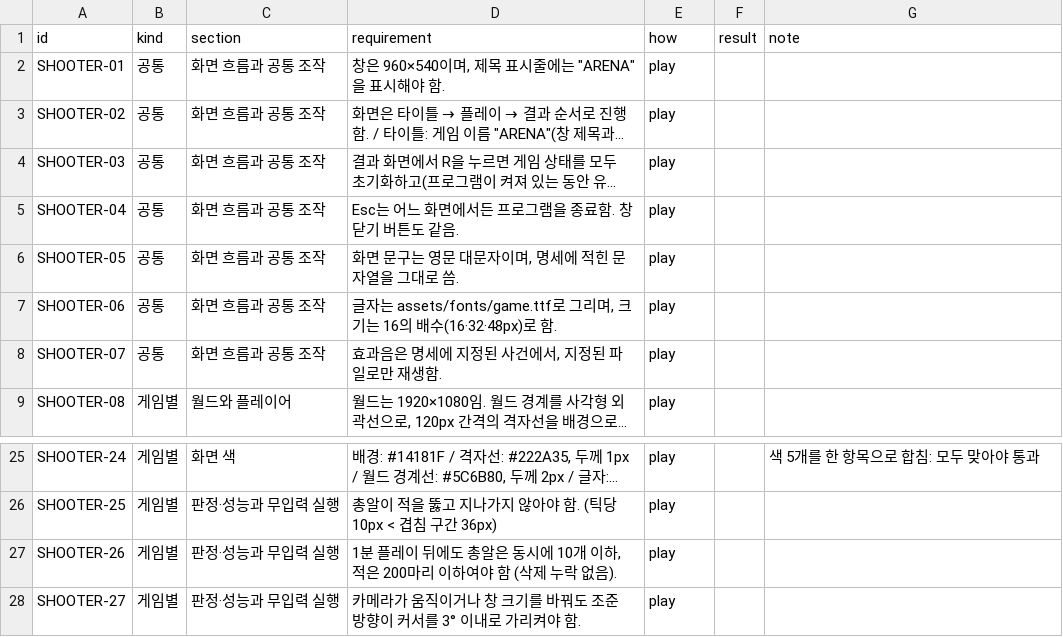
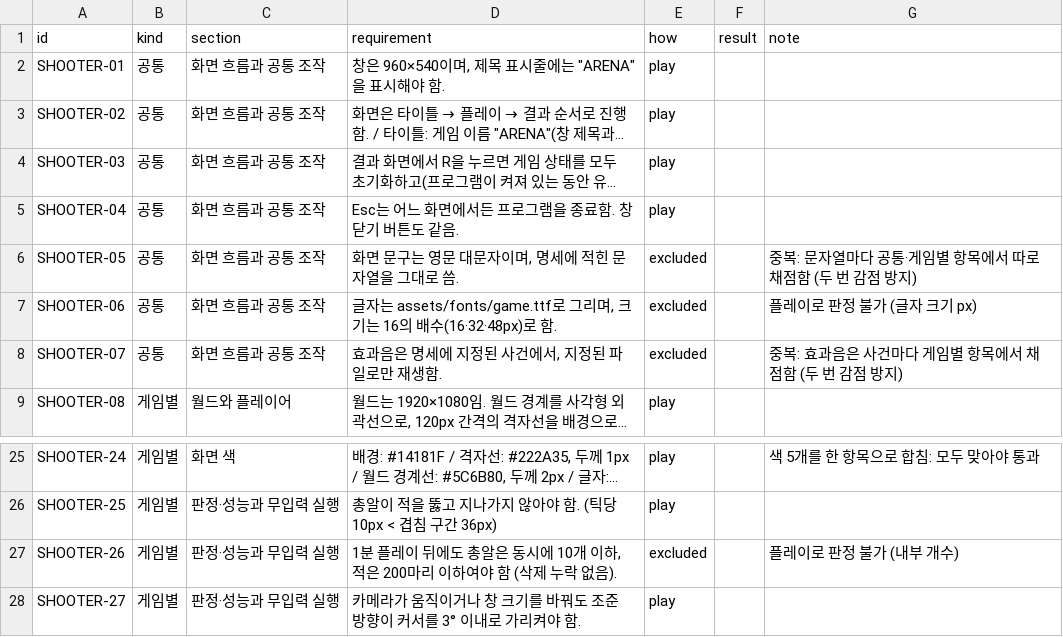
Before and after one commit to SeoulTech-Fiat-Lux/meno_exp, a CSV file: llm-comparison/grading/sheets/04-shooter.csv, drawn as a sheet; only a part is shown, gaps mark what is left out; long unchanged cells end in …; the diff names each change by its address in the sheet, - before the commit and + after, or states it on an @@ line.

```diff
--- a/llm-comparison/grading/sheets/04-shooter.csv
+++ b/llm-comparison/grading/sheets/04-shooter.csv
-E6:E8 (how): play
+E6:E8 (how): excluded
-G6 (note): (empty)
+G6 (note): 중복: 문자열마다 공통·게임별 항목에서 따로 채점함 (두 번 감점 방지)
-G7 (note): (empty)
+G7 (note): 플레이로 판정 불가 (글자 크기 px)
-G8 (note): (empty)
+G8 (note): 중복: 효과음은 사건마다 게임별 항목에서 채점함 (두 번 감점 방지)
-E27 (how): play
+E27 (how): excluded
-G27 (note): (empty)
+G27 (note): 플레이로 판정 불가 (내부 개수)
```
Also changed, not shown: llm-comparison/grading/sheets/02-snake.csv, llm-comparison/grading/sheets/05-card.csv, 11 other files.
